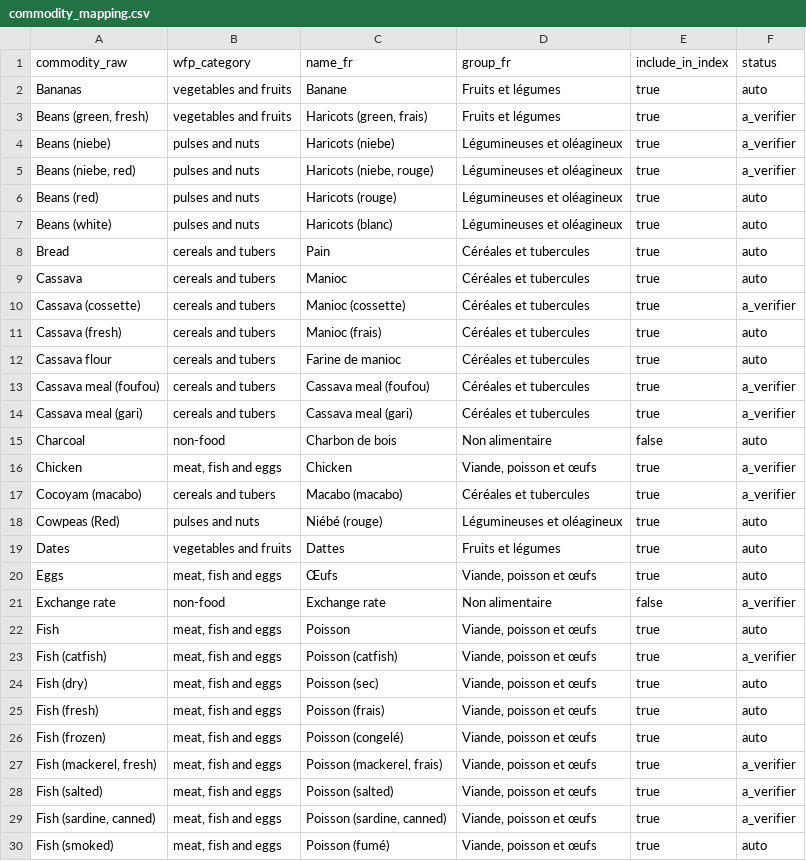
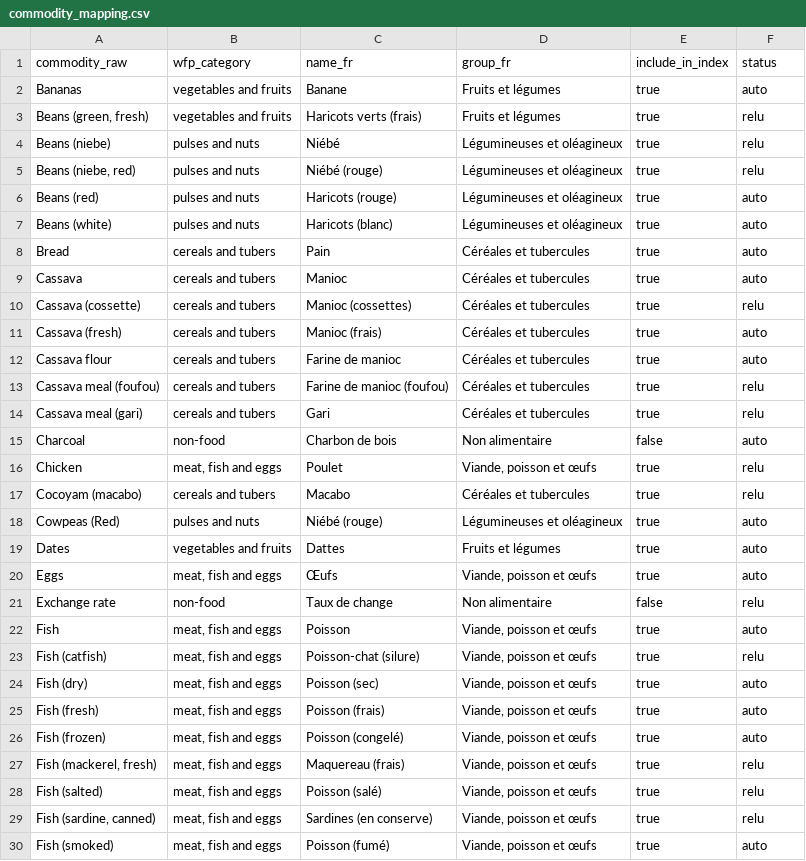
Before and after one commit to gelvicnsk/observatoire-prix-cemac, a CSV file: dbt/seeds/commodity_mapping.csv, drawn as a sheet; only a part is shown; the diff covers the shown part only.

```diff
--- a/dbt/seeds/commodity_mapping.csv
+++ b/dbt/seeds/commodity_mapping.csv
@@ -2,5 +2,5 @@ commodity_raw,wfp_category,name_fr,group_fr,include_in_index,status
 Bananas,vegetables and fruits,Banane,Fruits et légumes,true,auto
-"Beans (green, fresh)",vegetables and fruits,"Haricots (green, frais)",Fruits et légumes,true,a_verifier
-Beans (niebe),pulses and nuts,Haricots (niebe),Légumineuses et oléagineux,true,a_verifier
-"Beans (niebe, red)",pulses and nuts,"Haricots (niebe, rouge)",Légumineuses et oléagineux,true,a_verifier
+"Beans (green, fresh)",vegetables and fruits,Haricots verts (frais),Fruits et légumes,true,relu
+Beans (niebe),pulses and nuts,Niébé,Légumineuses et oléagineux,true,relu
+"Beans (niebe, red)",pulses and nuts,Niébé (rouge),Légumineuses et oléagineux,true,relu
 Beans (red),pulses and nuts,Haricots (rouge),Légumineuses et oléagineux,true,auto
@@ -9,10 +9,10 @@ Bread,cereals and tubers,Pain,Céréales et tubercules,true,auto
 Cassava,cereals and tubers,Manioc,Céréales et tubercules,true,auto
-Cassava (cossette),cereals and tubers,Manioc (cossette),Céréales et tubercules,true,a_verifier
+Cassava (cossette),cereals and tubers,Manioc (cossettes),Céréales et tubercules,true,relu
 Cassava (fresh),cereals and tubers,Manioc (frais),Céréales et tubercules,true,auto
 Cassava flour,cereals and tubers,Farine de manioc,Céréales et tubercules,true,auto
-Cassava meal (foufou),cereals and tubers,Cassava meal (foufou),Céréales et tubercules,true,a_verifier
-Cassava meal (gari),cereals and tubers,Cassava meal (gari),Céréales et tubercules,true,a_verifier
+Cassava meal (foufou),cereals and tubers,Farine de manioc (foufou),Céréales et tubercules,true,relu
+Cassava meal (gari),cereals and tubers,Gari,Céréales et tubercules,true,relu
 Charcoal,non-food,Charbon de bois,Non alimentaire,false,auto
-Chicken,"meat, fish and eggs",Chicken,"Viande, poisson et œufs",true,a_verifier
-Cocoyam (macabo),cereals and tubers,Macabo (macabo),Céréales et tubercules,true,a_verifier
+Chicken,"meat, fish and eggs",Poulet,"Viande, poisson et œufs",true,relu
+Cocoyam (macabo),cereals and tubers,Macabo,Céréales et tubercules,true,relu
 Cowpeas (Red),pulses and nuts,Niébé (rouge),Légumineuses et oléagineux,true,auto
@@ -20,5 +20,5 @@ Dates,vegetables and fruits,Dattes,Fruits et légumes,true,auto
 Eggs,"meat, fish and eggs",Œufs,"Viande, poisson et œufs",true,auto
-Exchange rate,non-food,Exchange rate,Non alimentaire,false,a_verifier
+Exchange rate,non-food,Taux de change,Non alimentaire,false,relu
 Fish,"meat, fish and eggs",Poisson,"Viande, poisson et œufs",true,auto
-Fish (catfish),"meat, fish and eggs",Poisson (catfish),"Viande, poisson et œufs",true,a_verifier
+Fish (catfish),"meat, fish and eggs",Poisson-chat (silure),"Viande, poisson et œufs",true,relu
 Fish (dry),"meat, fish and eggs",Poisson (sec),"Viande, poisson et œufs",true,auto
@@ -26,5 +26,5 @@ Fish (fresh),"meat, fish and eggs",Poisson (frais),"Viande, poisson et œufs",tr
 Fish (frozen),"meat, fish and eggs",Poisson (congelé),"Viande, poisson et œufs",true,auto
-"Fish (mackerel, fresh)","meat, fish and eggs","Poisson (mackerel, frais)","Viande, poisson et œufs",true,a_verifier
-Fish (salted),"meat, fish and eggs",Poisson (salted),"Viande, poisson et œufs",true,a_verifier
-"Fish (sardine, canned)","meat, fish and eggs","Poisson (sardine, canned)","Viande, poisson et œufs",true,a_verifier
+"Fish (mackerel, fresh)","meat, fish and eggs",Maquereau (frais),"Viande, poisson et œufs",true,relu
+Fish (salted),"meat, fish and eggs",Poisson (salé),"Viande, poisson et œufs",true,relu
+"Fish (sardine, canned)","meat, fish and eggs",Sardines (en conserve),"Viande, poisson et œufs",true,relu
 Fish (smoked),"meat, fish and eggs",Poisson (fumé),"Viande, poisson et œufs",true,auto
```
Also changed, not shown: 47 edited cells elsewhere in this file, dbt/seeds/market_district.csv, dbt/seeds/unit_conversion.csv, 10 other files.
